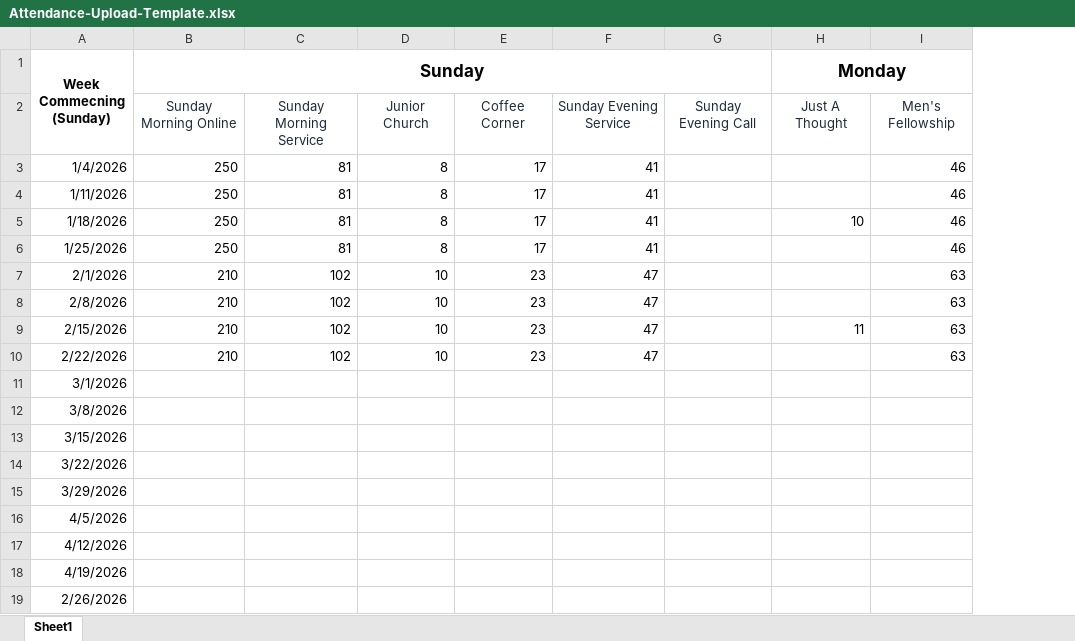
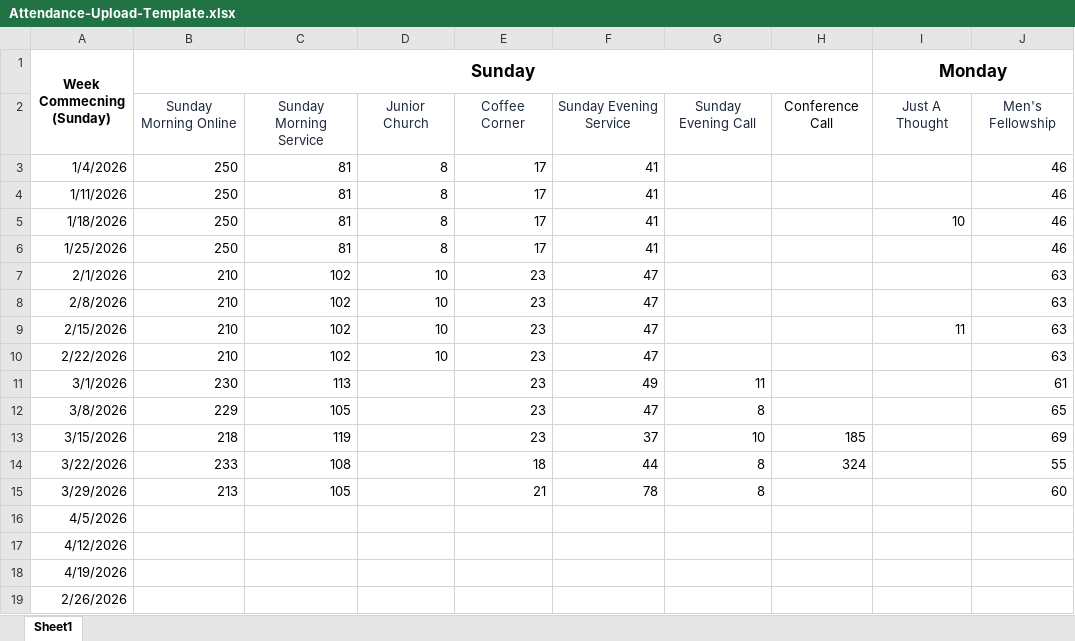
Before and after one commit to mtaylor99/ChurchRegister, an Excel workbook: docs/Attendance-Upload-Template.xlsx, sheet Sheet1, drawn as a sheet; only a part is shown; values as stored, in another font and other column widths than the file's, no borders; addresses are those after the commit; the diff names each change by its address in the sheet, - before the commit and + after, or states it on an @@ line.

Commit message:
Update Attendance-Upload-Template.xlsx

```diff
--- a/docs/Attendance-Upload-Template.xlsx (sheet Sheet1)
+++ b/docs/Attendance-Upload-Template.xlsx (sheet Sheet1)
+column H, rows 2-14: Conference Call |  |  |  |  |  |  |  |  |  |  | 185 | 324
-B11 (Sunday): (empty)
+B11 (Sunday): 230
-C11: (empty)
+C11: 113
-E11:E13: (empty)
+E11:E13: 23
-F11: (empty)
+F11: 49
-G11: (empty)
+G11: 11
-J11: (empty)
+J11: 61
-B12 (Sunday): (empty)
+B12 (Sunday): 229
-C12: (empty)
+C12: 105
-F12: (empty)
+F12: 47
-G12: (empty)
+G12: 8
-J12: (empty)
+J12: 65
-B13 (Sunday): (empty)
+B13 (Sunday): 218
-C13: (empty)
+C13: 119
-F13: (empty)
+F13: 37
-G13: (empty)
+G13: 10
-J13: (empty)
+J13: 69
-B14 (Sunday): (empty)
+B14 (Sunday): 233
-C14: (empty)
+C14: 108
-E14: (empty)
+E14: 18
-F14: (empty)
+F14: 44
-G14:G15: (empty)
+G14:G15: 8
-J14: (empty)
+J14: 55
-B15 (Sunday): (empty)
+B15 (Sunday): 213
-C15: (empty)
+C15: 105
-E15: (empty)
+E15: 21
-F15: (empty)
+F15: 78
-J15: (empty)
+J15: 60
```
